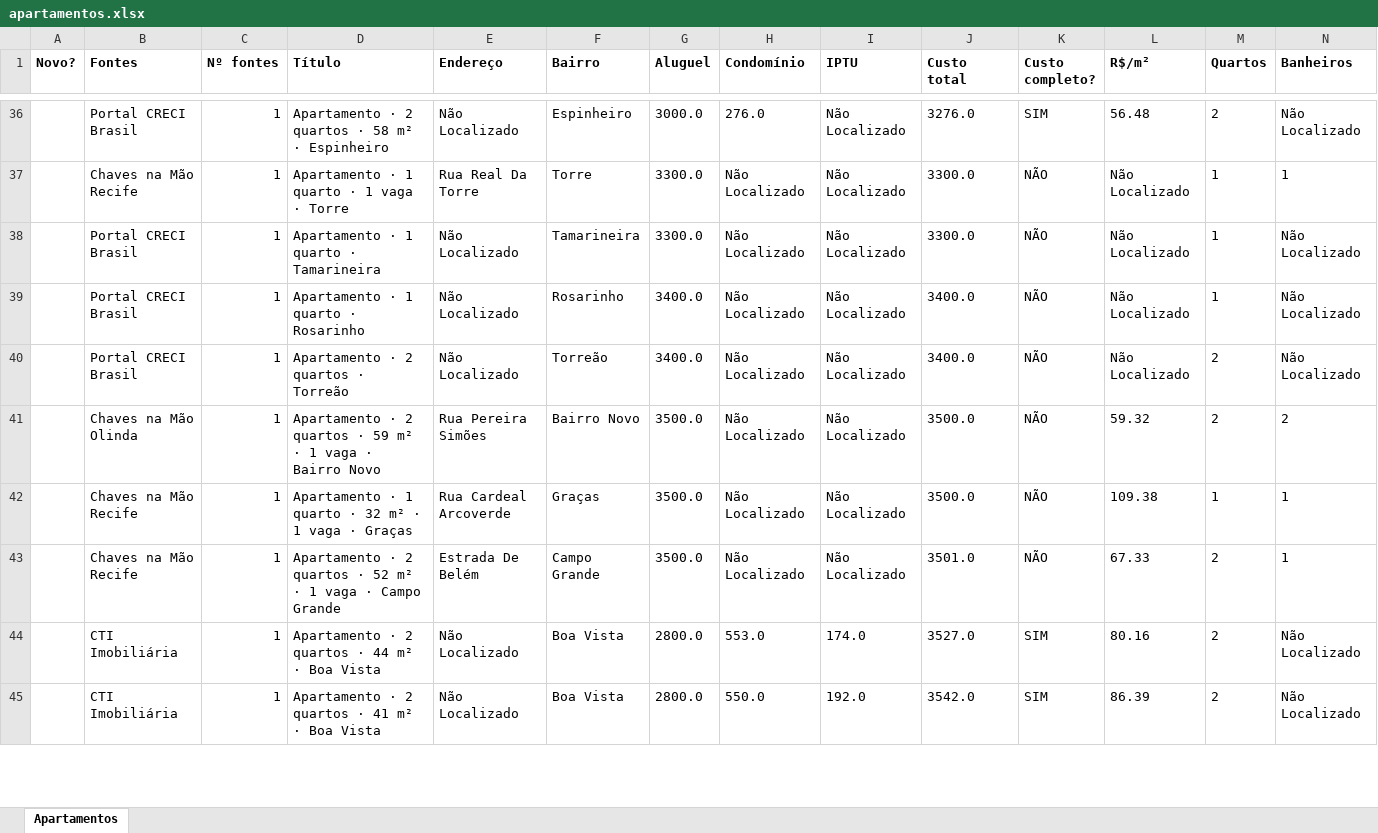
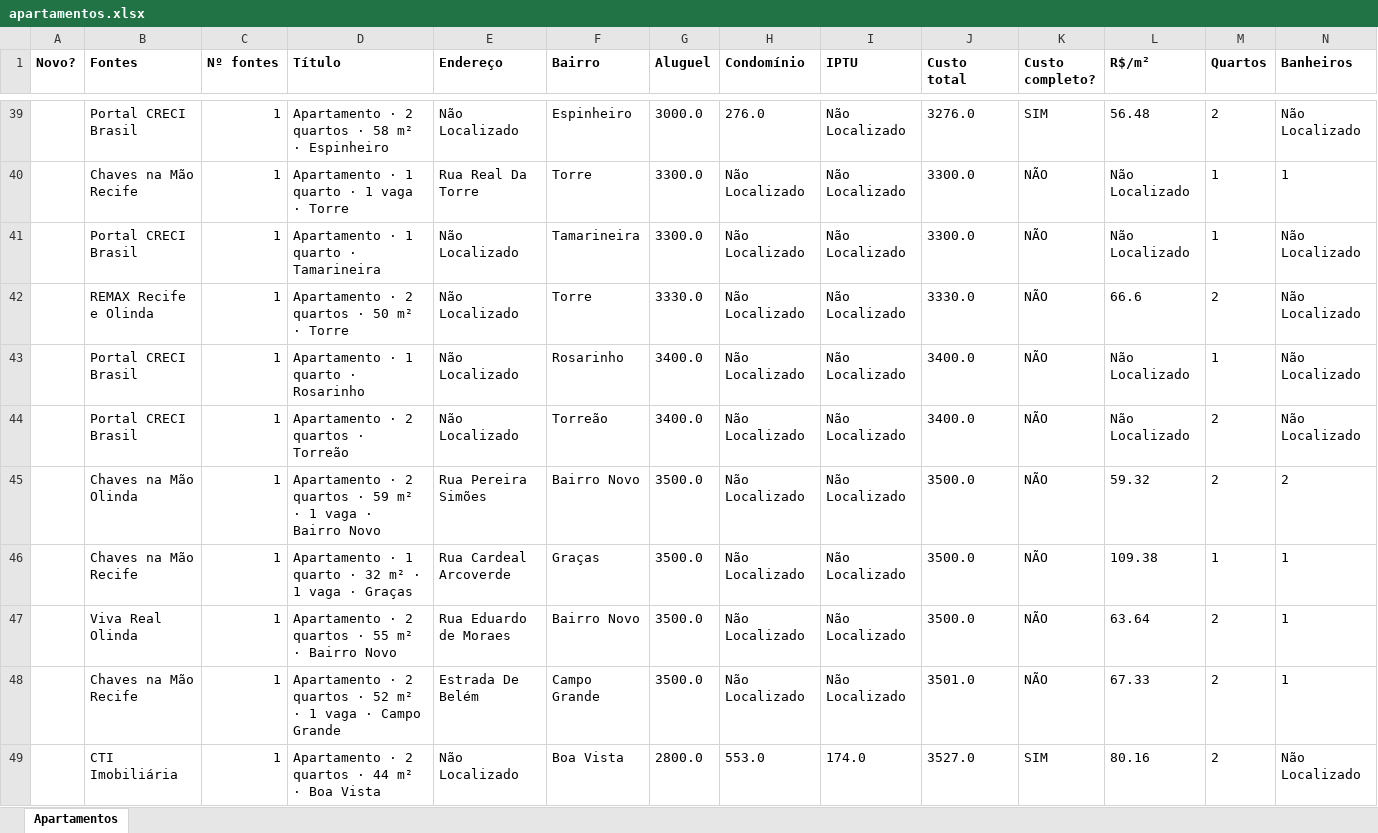
Before and after one commit to jlfig13/busca-imovel, an Excel workbook: saida/apartamentos.xlsx, sheet Apartamentos, drawn as a sheet; only a part is shown, gaps mark what is left out; the shorter side is filled out with more unchanged rows; values as stored, in another font and other column widths than the file's, no borders; rows hold the shown columns only; the diff covers the shown part only; the diff names each change by its address in the sheet, - before the commit and + after, or states it on an @@ line.

```diff
--- a/saida/apartamentos.xlsx (sheet Apartamentos)
+++ b/saida/apartamentos.xlsx (sheet Apartamentos)
+row 42:  | REMAX Recife e Olinda | 1 | Apartamento · 2 quartos · 50 m² · Torre | Não Localizado | Torre | 3330.0 | Não Localizado | Não Localizado | 3330.0 | NÃO | 66.6 | 2 | Não Localizado
+row 47:  | Viva Real Olinda | 1 | Apartamento · 2 quartos · 55 m² · Bairro Novo | Rua Eduardo de Moraes | Bairro Novo | 3500.0 | Não Localizado | Não Localizado | 3500.0 | NÃO | 63.64 | 2 | 1
```
Also changed, not shown: 7 added rows, 4 removed rows and 31 edited cells elsewhere in this sheet, 2 other files.
